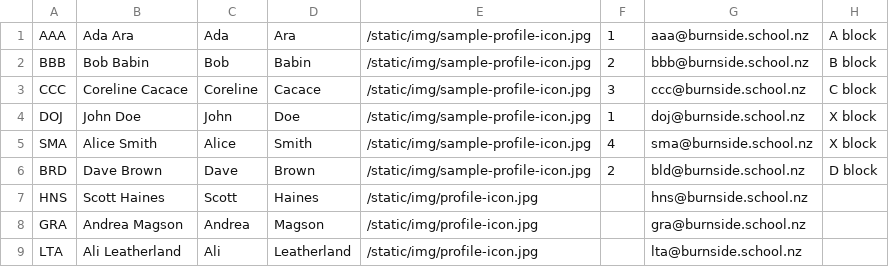
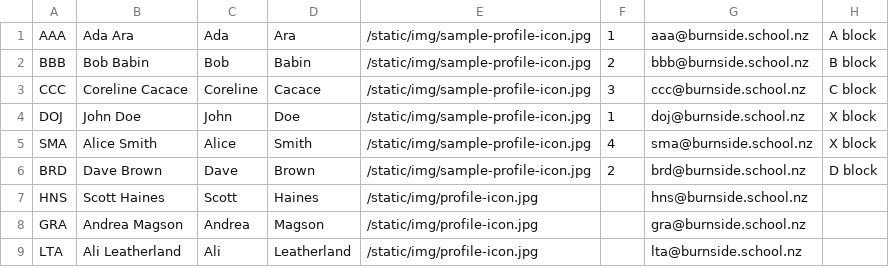
Before and after one commit to IsaacYao20036/DT_photoboard, a CSV file: app/photoboard.csv, drawn as a sheet; only a part is shown.

Commit message:
small change to staffmember db data using edit pg

```diff
--- a/app/photoboard.csv
+++ b/app/photoboard.csv
@@ -5,3 +5,3 @@ DOJ,John Doe,John,Doe,/static/img/sample-profile-icon.jpg,1,doj@burnside.school.
 SMA,Alice Smith,Alice,Smith,/static/img/sample-profile-icon.jpg,4,sma@burnside.school.nz,X block
-BRD,Dave Brown,Dave,Brown,/static/img/sample-profile-icon.jpg,2,bld@burnside.school.nz,D block
+BRD,Dave Brown,Dave,Brown,/static/img/sample-profile-icon.jpg,2,brd@burnside.school.nz,D block
 HNS,Scott Haines,Scott,Haines,/static/img/profile-icon.jpg,,hns@burnside.school.nz,
```
Also changed, not shown: 1 other file.
